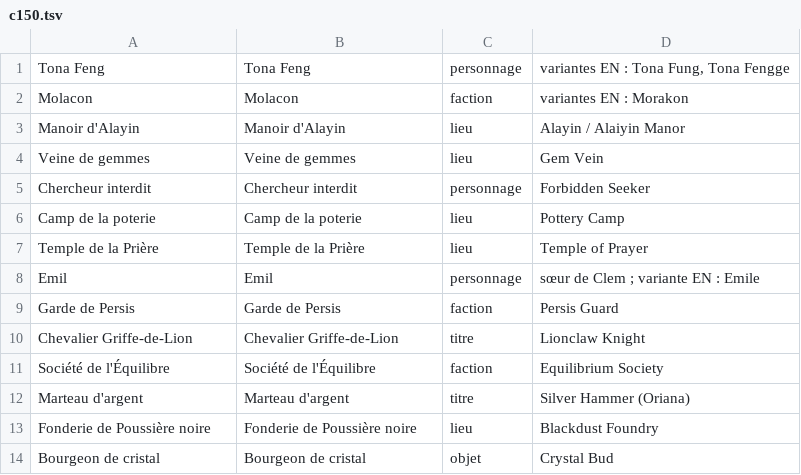
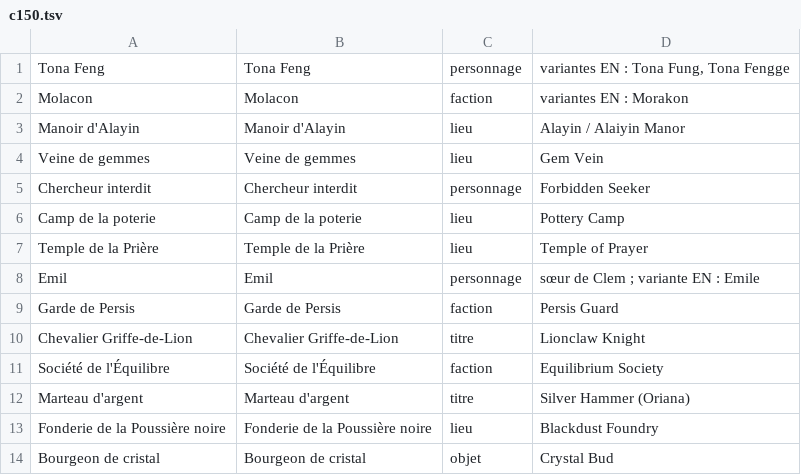
Before and after one commit to Frill098/crown_and_adventure_fr-translation, a TSV file: glossary/new_terms/c150.tsv, drawn as a sheet.

```diff
--- a/glossary/new_terms/c150.tsv
+++ b/glossary/new_terms/c150.tsv
@@ -12,3 +12,3 @@ Société de l'Équilibre	Société de l'Équilibre	faction	Equilibrium Society
 Marteau d'argent	Marteau d'argent	titre	Silver Hammer (Oriana)
-Fonderie de Poussière noire	Fonderie de Poussière noire	lieu	Blackdust Foundry
+Fonderie de la Poussière noire	Fonderie de la Poussière noire	lieu	Blackdust Foundry
 Bourgeon de cristal	Bourgeon de cristal	objet	Crystal Bud
```
Also changed, not shown: 1 other file.
